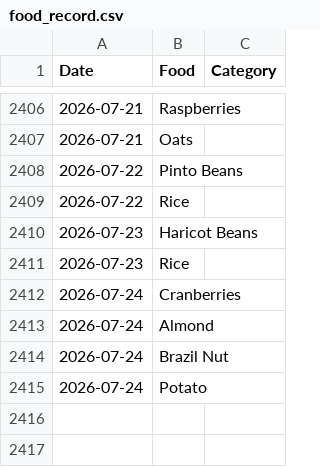
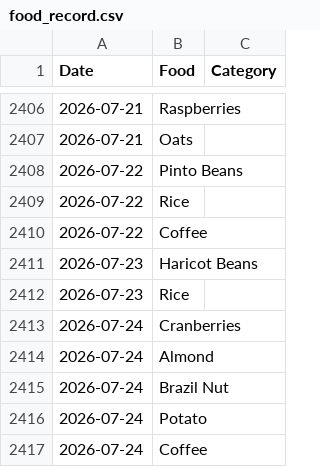
Before and after one commit to JevonDaffyd/python-food-tracker, a CSV file: food_record.csv, drawn as a sheet; only a part is shown, gaps mark what is left out.

Commit message:
Add Coffee entries to food_record.csv

```diff
--- a/food_record.csv
+++ b/food_record.csv
@@ -2409,2 +2409,3 @@ Date,Food,Category
 2026-07-22,Rice,
+2026-07-22,Coffee,
 2026-07-23,Haricot Beans,
@@ -2415 +2416,2 @@ Date,Food,Category
 2026-07-24,Potato,
+2026-07-24,Coffee,
```
